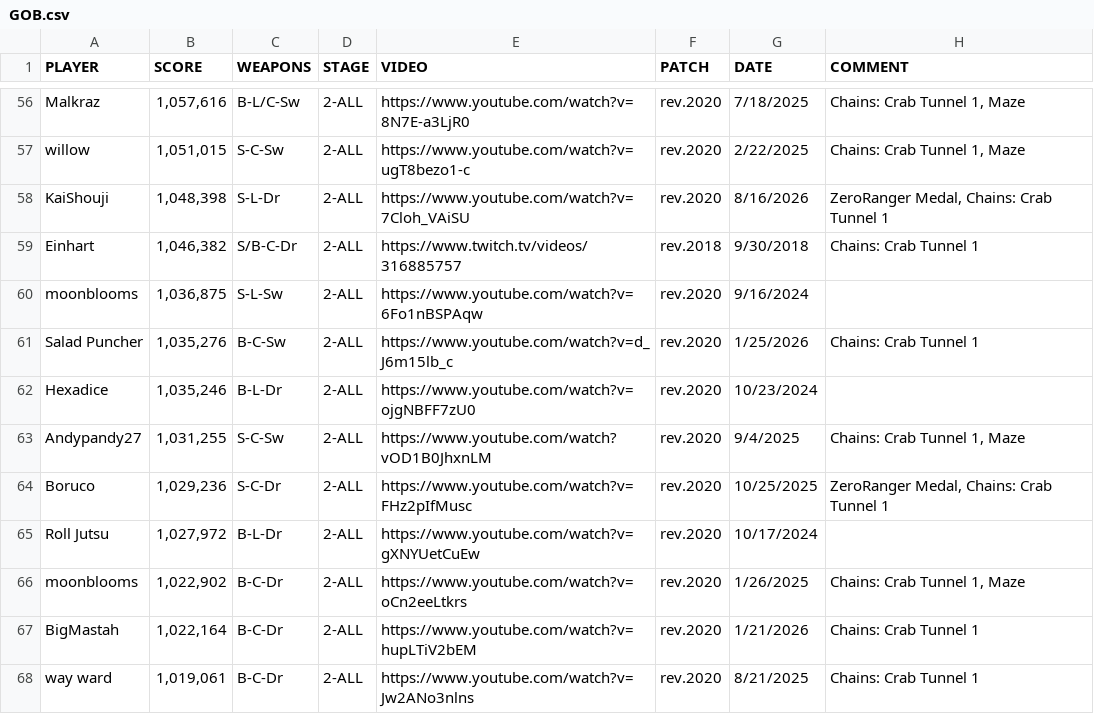
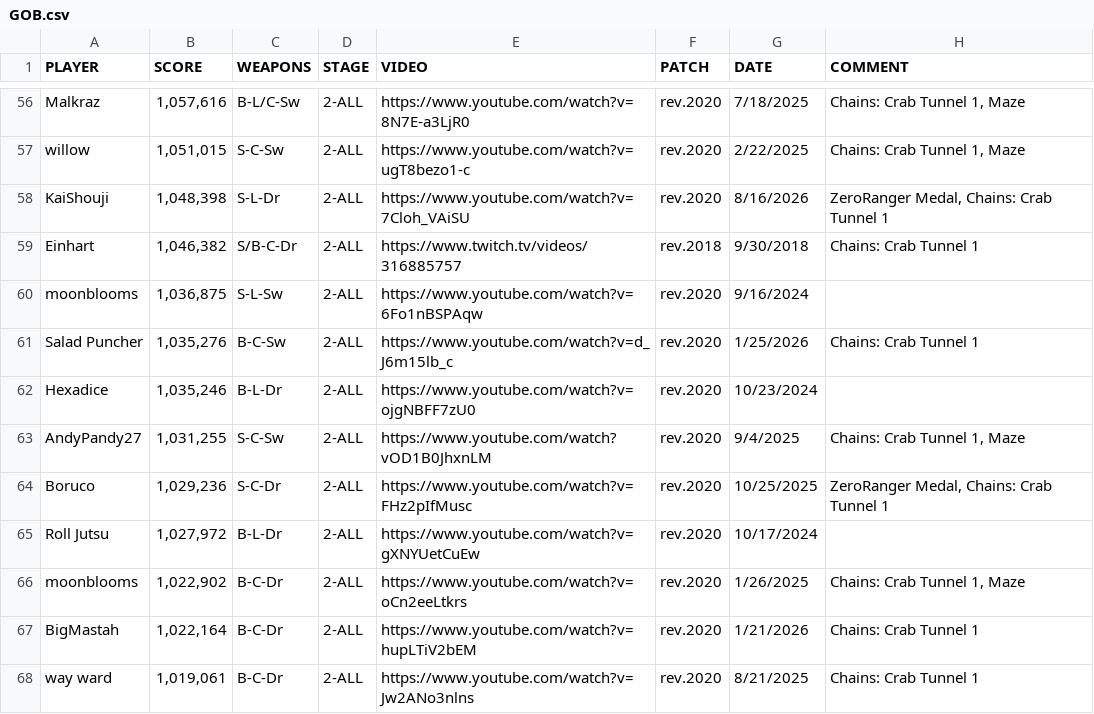
Before and after one commit to Planet-Daikon/planet-daikon.github.io, a CSV file: data/GOB.csv, drawn as a sheet; only a part is shown, gaps mark what is left out.

```diff
--- a/data/GOB.csv
+++ b/data/GOB.csv
@@ -62,3 +62,3 @@ Salad Puncher,"1,035,276",B-C-Sw,2-ALL,https://www.youtube.com/watch?v=d_J6m15lb
 Hexadice,"1,035,246",B-L-Dr,2-ALL,https://www.youtube.com/watch?v=ojgNBFF7zU0 ,rev.2020,10/23/2024,
-Andypandy27,"1,031,255",S-C-Sw,2-ALL,https://www.youtube.com/watch?vOD1B0JhxnLM ,rev.2020,9/4/2025,"Chains: Crab Tunnel 1, Maze"
+AndyPandy27,"1,031,255",S-C-Sw,2-ALL,https://www.youtube.com/watch?vOD1B0JhxnLM ,rev.2020,9/4/2025,"Chains: Crab Tunnel 1, Maze"
 Boruco,"1,029,236",S-C-Dr,2-ALL,https://www.youtube.com/watch?v=FHz2pIfMusc ,rev.2020,10/25/2025,"ZeroRanger Medal, Chains: Crab Tunnel 1"
```
Also changed, not shown: 1 other file.
